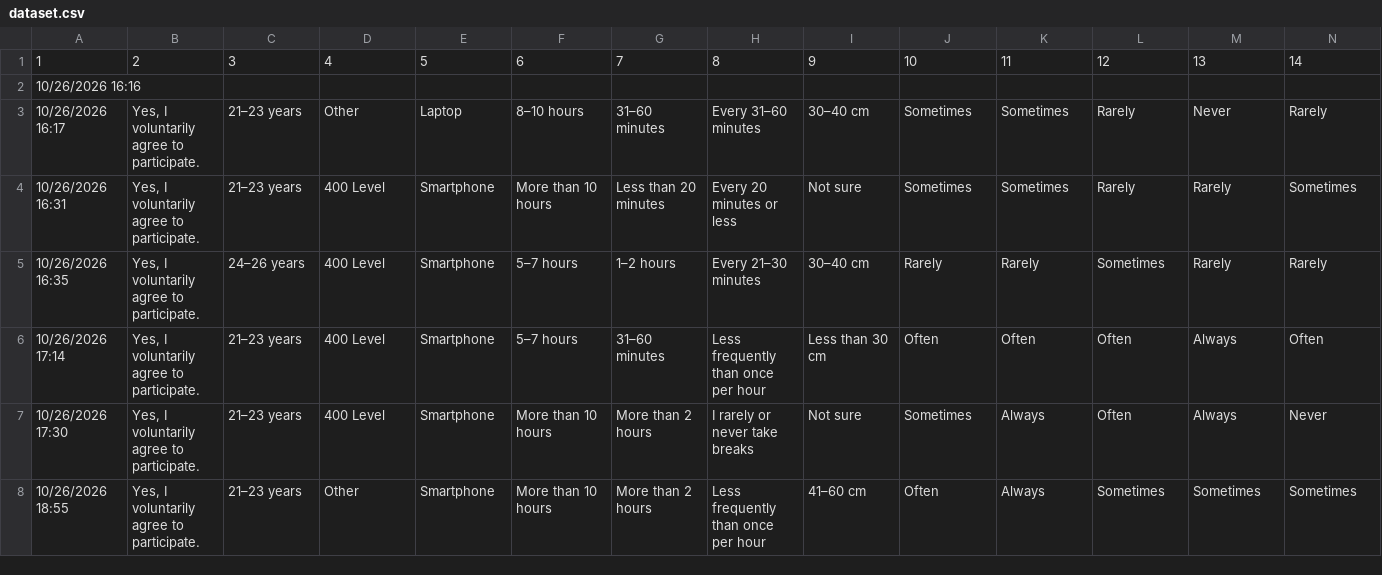
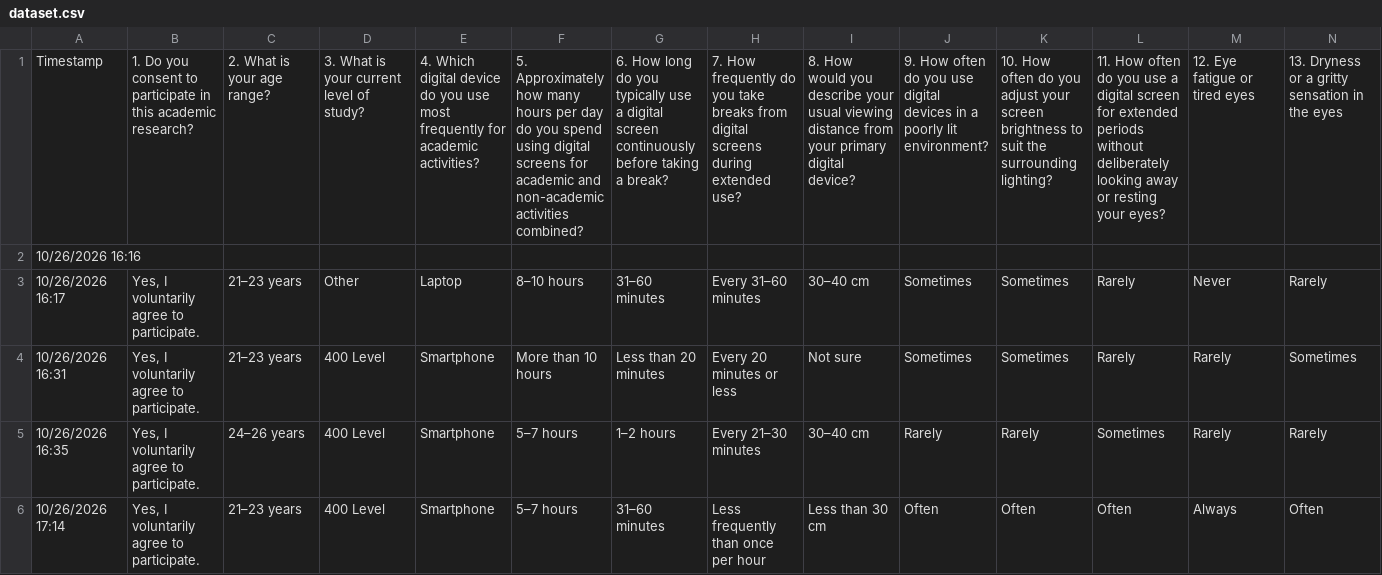
Before and after one commit to 0xHexyr/project, a CSV file: dataset.csv, drawn as a sheet; only a part is shown; the shorter side is filled out with more unchanged rows; removed rows and columns are numbered as before the commit, all else as after; rows hold the shown columns only; the diff names each change by its address in the sheet, - before the commit and + after, or states it on an @@ line.

Commit message:
Add files via upload

```diff
--- a/dataset.csv
+++ b/dataset.csv
-row 1: 1 | 2 | 3 | 4 | 5 | 6 | 7 | 8 | 9 | 10 | 11 | 12 | 13 | 14
+row 1: Timestamp | 1. Do you consent to participate in this academic research? | 2. What is your age range? | 3. What is your current level of study? | 4. Which digital device do you use most frequently for academic activities? | 5. Approximately how many hours per day do you spend using digital screens for academic and non-academic activities combined? | 6. How long do you typically use a digital screen continuously before taking a break? | 7. How frequently do you take breaks from digital screens during extended use? | 8. How would you describe your usual viewing distance from your primary digital device? | 9. How often do you use digital devices in a poorly lit environment? | 10. How often do you adjust your screen brightness to suit the surrounding lighting? | 11. How often do you use a digital screen for extended periods without deliberately looking away or resting your eyes? | 12. Eye fatigue or tired eyes | 13. Dryness or a gritty sensation in the eyes
```
